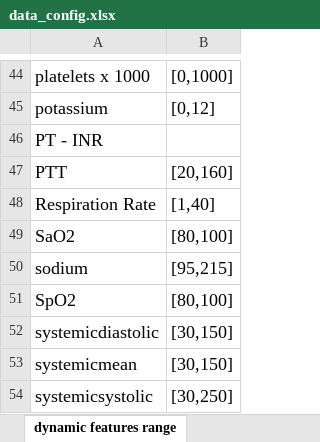
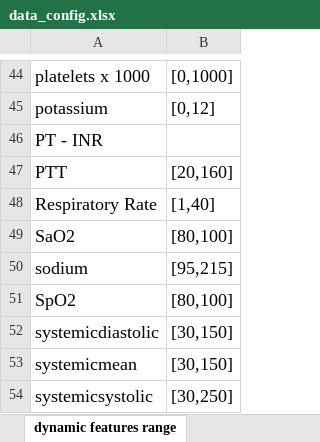
Before and after one commit to SweeneyLi/ards, an Excel workbook: config/data_config.xlsx, sheet dynamic features range, drawn as a sheet; only a part is shown, gaps mark what is left out; values as stored, in another font and other column widths than the file's, no borders; the diff names each change by its address in the sheet, - before the commit and + after, or states it on an @@ line.

```diff
--- a/config/data_config.xlsx (sheet dynamic features range)
+++ b/config/data_config.xlsx (sheet dynamic features range)
-A48: Respiration Rate
+A48: Respiratory Rate
```
Also changed, not shown: 4 other files.
